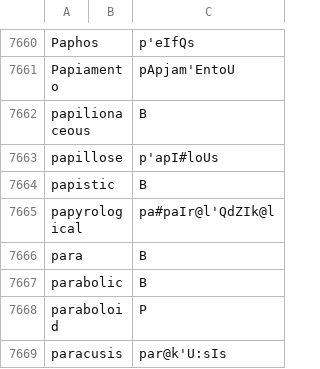
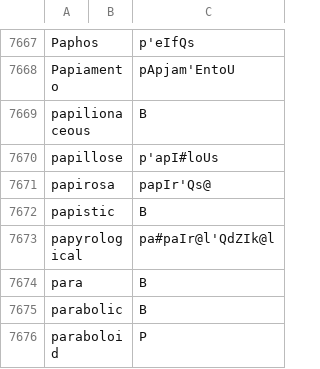
Before and after one commit to ChristianSi/lytspel, a CSV file: data/custom.csv, drawn as a sheet; only a part is shown, gaps mark what is left out; the shorter side is filled out with more unchanged rows; the diff covers the shown part only.

```diff
--- a/data/custom.csv
+++ b/data/custom.csv
@@ -7663,2 +7670,3 @@ papilionaceous,,B
 papillose,,p'apI#loUs
+papirosa,,papIr'Qs@
 papistic,,B
```
Also changed, not shown: 7 added rows and 1 edited cell elsewhere in this file, data/compounds-manual.csv, 1 other file.
